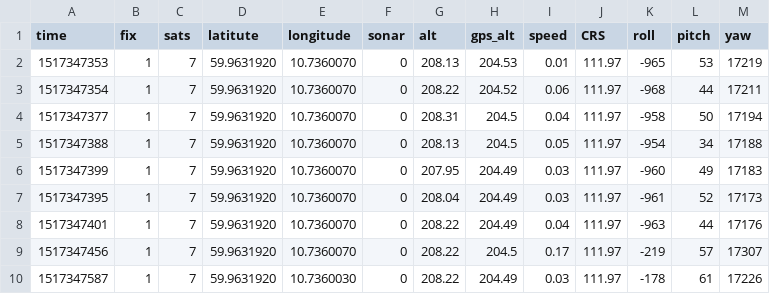
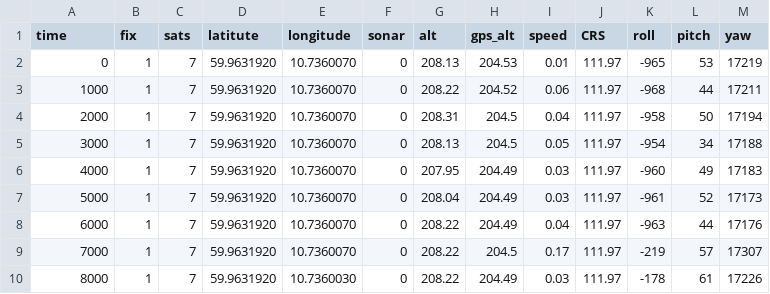
Before and after one commit to AnthonyFusco/SSL-al, a CSV file: groovy/src/main/resources/rawdata/data1.csv, drawn as a sheet.

```diff
--- a/groovy/src/main/resources/rawdata/data1.csv
+++ b/groovy/src/main/resources/rawdata/data1.csv
@@ -1,10 +1,10 @@
 time, fix, sats, latitute, longitude, sonar, alt, gps_alt, speed, CRS, roll, pitch, yaw
-1517347353, 1, 7, 59.9631920, 10.7360070, 0, 208.13, 204.53, 0.01, 111.97, -965, 53, 17219
-1517347354, 1, 7, 59.9631920, 10.7360070, 0, 208.22, 204.52, 0.06, 111.97, -968, 44, 17211
-1517347377, 1, 7, 59.9631920, 10.7360070, 0, 208.31, 204.5, 0.04, 111.97, -958, 50, 17194
-1517347388, 1, 7, 59.9631920, 10.7360070, 0, 208.13, 204.5, 0.05, 111.97, -954, 34, 17188
-1517347399, 1, 7, 59.9631920, 10.7360070, 0, 207.95, 204.49, 0.03, 111.97, -960, 49, 17183
-1517347395, 1, 7, 59.9631920, 10.7360070, 0, 208.04, 204.49, 0.03, 111.97, -961, 52, 17173
-1517347401, 1, 7, 59.9631920, 10.7360070, 0, 208.22, 204.49, 0.04, 111.97, -963, 44, 17176
-1517347456, 1, 7, 59.9631920, 10.7360070, 0, 208.22, 204.5, 0.17, 111.97, -219, 57, 17307
-1517347587, 1, 7, 59.9631920, 10.7360030, 0, 208.22, 204.49, 0.03, 111.97, -178, 61, 17226
+0, 1, 7, 59.9631920, 10.7360070, 0, 208.13, 204.53, 0.01, 111.97, -965, 53, 17219
+1000, 1, 7, 59.9631920, 10.7360070, 0, 208.22, 204.52, 0.06, 111.97, -968, 44, 17211
+2000, 1, 7, 59.9631920, 10.7360070, 0, 208.31, 204.5, 0.04, 111.97, -958, 50, 17194
+3000, 1, 7, 59.9631920, 10.7360070, 0, 208.13, 204.5, 0.05, 111.97, -954, 34, 17188
+4000, 1, 7, 59.9631920, 10.7360070, 0, 207.95, 204.49, 0.03, 111.97, -960, 49, 17183
+5000, 1, 7, 59.9631920, 10.7360070, 0, 208.04, 204.49, 0.03, 111.97, -961, 52, 17173
+6000, 1, 7, 59.9631920, 10.7360070, 0, 208.22, 204.49, 0.04, 111.97, -963, 44, 17176
+7000, 1, 7, 59.9631920, 10.7360070, 0, 208.22, 204.5, 0.17, 111.97, -219, 57, 17307
+8000, 1, 7, 59.9631920, 10.7360030, 0, 208.22, 204.49, 0.03, 111.97, -178, 61, 17226
```
Also changed, not shown: 3 other files.
